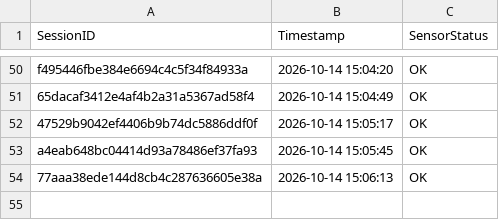
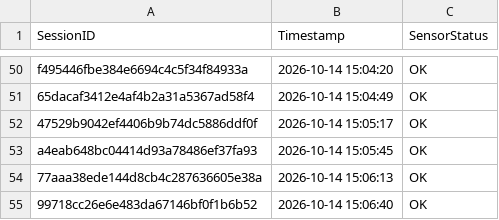
Before and after one commit to brunnojob/industrial-iot-sentinel, a CSV file: data_feed_telemetry.csv, drawn as a sheet; only a part is shown, gaps mark what is left out.

Commit message:
﻿chore(telemetry): update sensor readings log 99718cc26e6e483da67146bf0f1b6b52
Simulated telemetry ping for IoT data ingestion test.

Co-authored-by: brunnojob <contato@brunnodev.store>

```diff
--- a/data_feed_telemetry.csv
+++ b/data_feed_telemetry.csv
@@ -54 +54,2 @@ a4eab648bc04414d93a78486ef37fa93,2026-10-14 15:05:45,OK
 77aaa38ede144d8cb4c287636605e38a,2026-10-14 15:06:13,OK
+99718cc26e6e483da67146bf0f1b6b52,2026-10-14 15:06:40,OK
```
